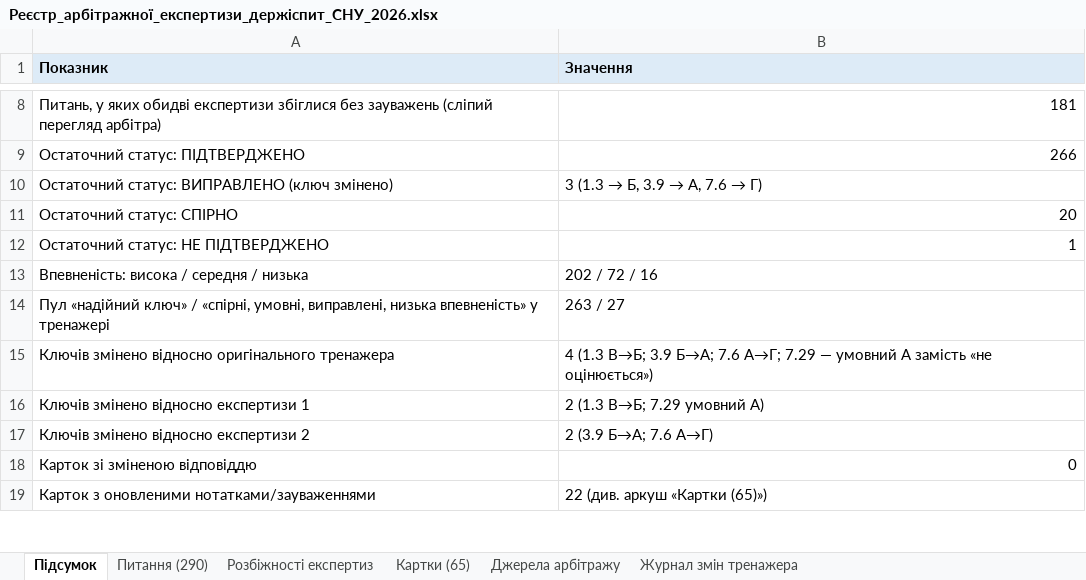
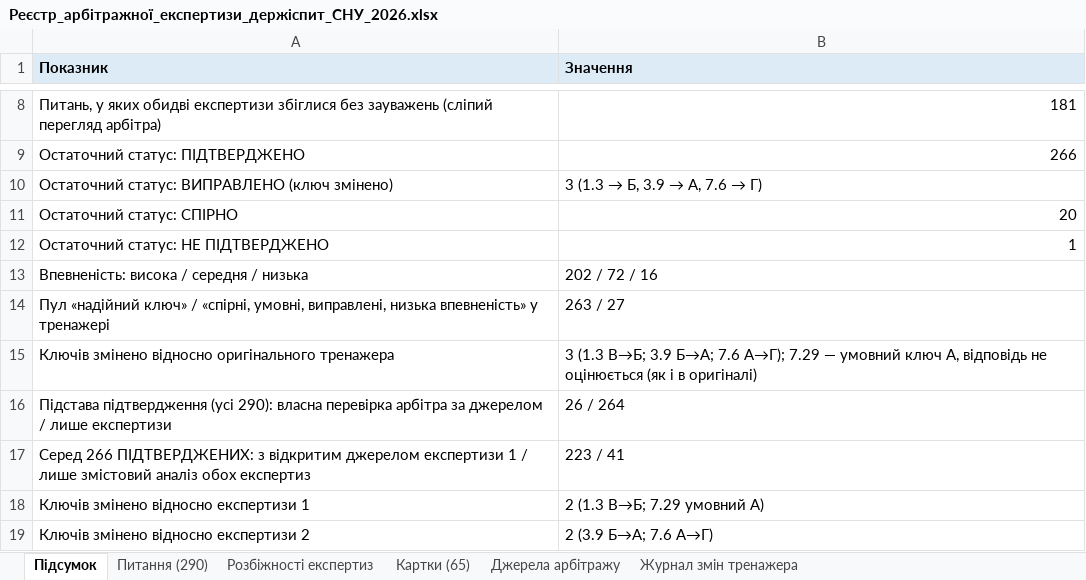
Before and after one commit to roman-cheblatov/landing, an Excel workbook: snu-exam-arbitration-2026-11-02/2_Реєстри/Реєстр_арбітражної_експертизи_держіспит_СНУ_2026.xlsx, sheet Підсумок, drawn as a sheet; only a part is shown, gaps mark what is left out; the shorter side is filled out with more unchanged rows; values as stored, in another font and other column widths than the file's, no borders; the diff names each change by its address in the sheet, - before the commit and + after, or states it on an @@ line.

```diff
--- a/snu-exam-arbitration-2026-11-02/2_Реєстри/Реєстр_арбітражної_експертизи_держіспит_СНУ_2026.xlsx (sheet Підсумок)
+++ b/snu-exam-arbitration-2026-11-02/2_Реєстри/Реєстр_арбітражної_експертизи_держіспит_СНУ_2026.xlsx (sheet Підсумок)
-B15 (Значення): 4 (1.3 В→Б; 3.9 Б→А; 7.6 А→Г; 7.29 — умовний А замість «не оцінюється»)
+B15 (Значення): 3 (1.3 В→Б; 3.9 Б→А; 7.6 А→Г); 7.29 — умовний ключ А, відповідь не оцінюється (як і в оригіналі)
+row 16: Підстава підтвердження (усі 290): власна перевірка арбітра за джерелом / лише експертизи | 26 / 264
+row 17: Серед 266 ПІДТВЕРДЖЕНИХ: з відкритим джерелом експертизи 1 / лише змістовий аналіз обох експертиз | 223 / 41
```
Also changed, not shown: sheet Питання (290), sheet Журнал змін тренажера, sheet Розбіжності експертиз, sheet Картки (65), 24 other files.
